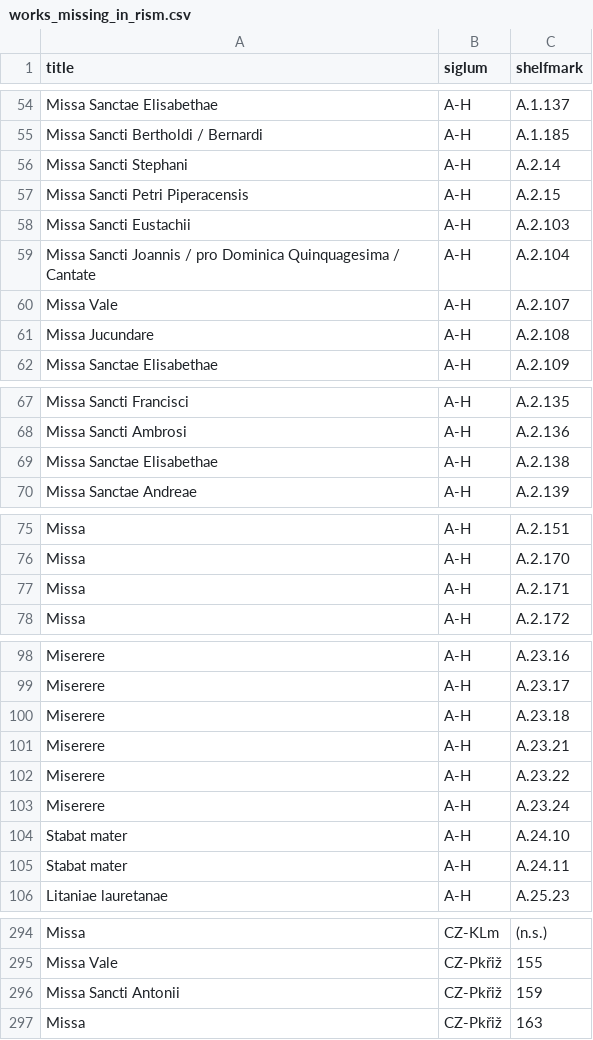
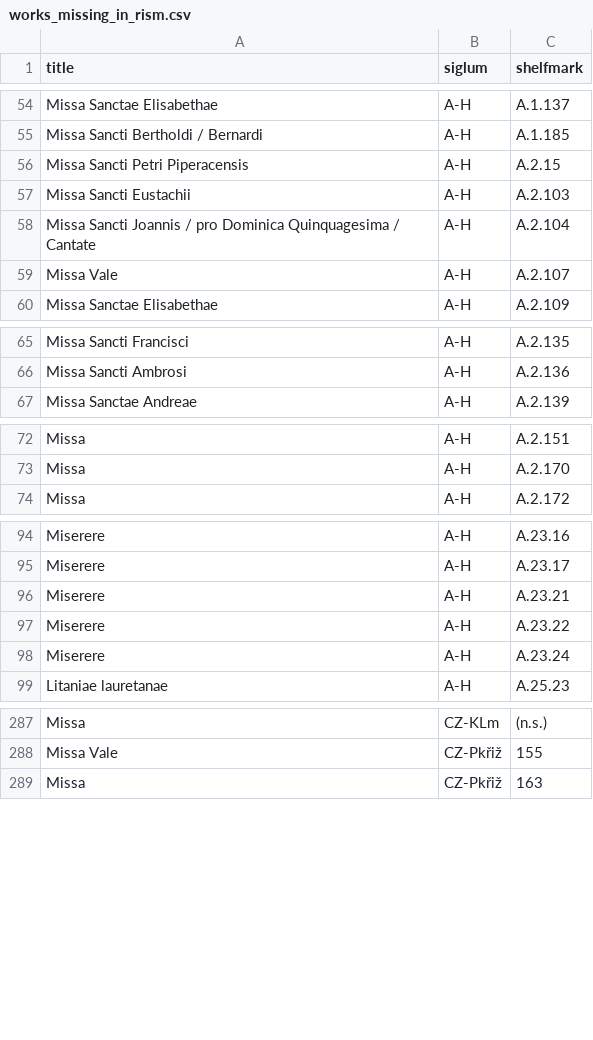
Before and after one commit to edition-esser-skala/tuma-catalogue-of-works, a CSV file: data/works_missing_in_rism.csv, drawn as a sheet; only a part is shown, gaps mark what is left out; the diff covers the shown part only; the diff names each change by its address in the sheet, - before the commit and + after, or states it on an @@ line.

```diff
--- a/data/works_missing_in_rism.csv
+++ b/data/works_missing_in_rism.csv
-row 56: Missa Sancti Stephani | A-H | A.2.14
-row 61: Missa Jucundare | A-H | A.2.108
-row 69: Missa Sanctae Elisabethae | A-H | A.2.138
-row 77: Missa | A-H | A.2.171
-row 100: Miserere | A-H | A.23.18
-row 104: Stabat mater | A-H | A.24.10
-row 105: Stabat mater | A-H | A.24.11
-row 296: Missa Sancti Antonii | CZ-Pkřiž | 159
```
Also changed, not shown: 1 edited cell elsewhere in this file, data/catalogue_works.csv, 8 other files.
